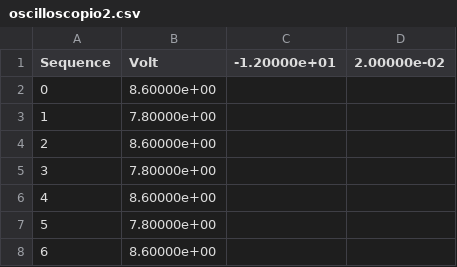
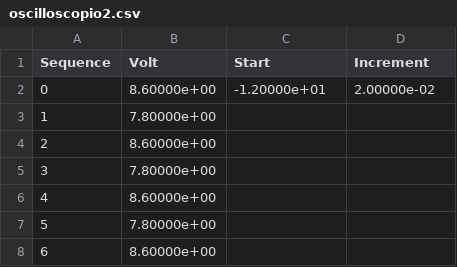
Before and after one commit to marialezia/lab3, a CSV file: esp3/oscilloscopio2.csv, drawn as a sheet; only a part is shown.

```diff
--- a/esp3/oscilloscopio2.csv
+++ b/esp3/oscilloscopio2.csv
@@ -1,3 +1,3 @@
-Sequence,Volt,-1.20000e+01,2.00000e-02
-0,8.60000e+00,,
+Sequence,Volt,Start,Increment
+0,8.60000e+00,-1.20000e+01,2.00000e-02
 1,7.80000e+00,,
```
Also changed, not shown: esp3/oscilloscopio.csv, 7 other files.
